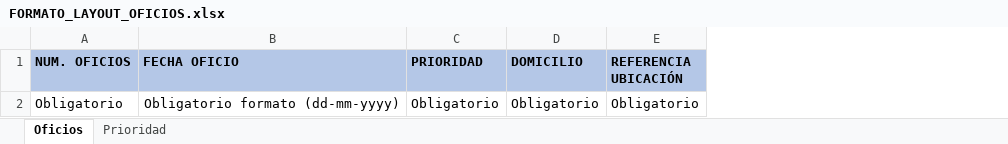
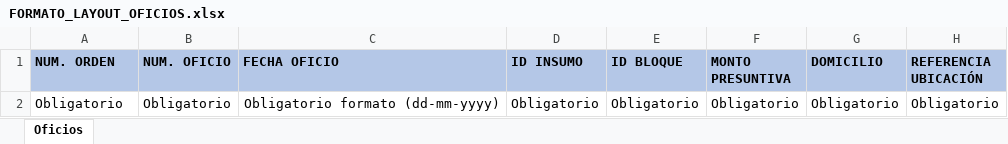
Before and after one commit to gitmanuelcruz/painani, an Excel workbook: trunk/recursos/formatos_layout/formato_layout_oficios/FORMATO_LAYOUT_OFICIOS.xlsx, sheet Oficios, drawn as a sheet; values as stored, in another font and other column widths than the file's, no borders; addresses are those after the commit; the diff names each change by its address in the sheet, - before the commit and + after, or states it on an @@ line.

```diff
--- a/trunk/recursos/formatos_layout/formato_layout_oficios/FORMATO_LAYOUT_OFICIOS.xlsx (sheet Oficios)
+++ b/trunk/recursos/formatos_layout/formato_layout_oficios/FORMATO_LAYOUT_OFICIOS.xlsx (sheet Oficios)
-sheet tab: Prioridad
+column B (NUM. OFICIO), row 2: Obligatorio
+column E (ID BLOQUE), row 2: Obligatorio
+column F (MONTO PRESUNTIVA), row 2: Obligatorio
-A1: NUM. OFICIOS
+A1: NUM. ORDEN
-D1: PRIORIDAD
+D1: ID INSUMO
```
Also changed, not shown: 1 other file.
